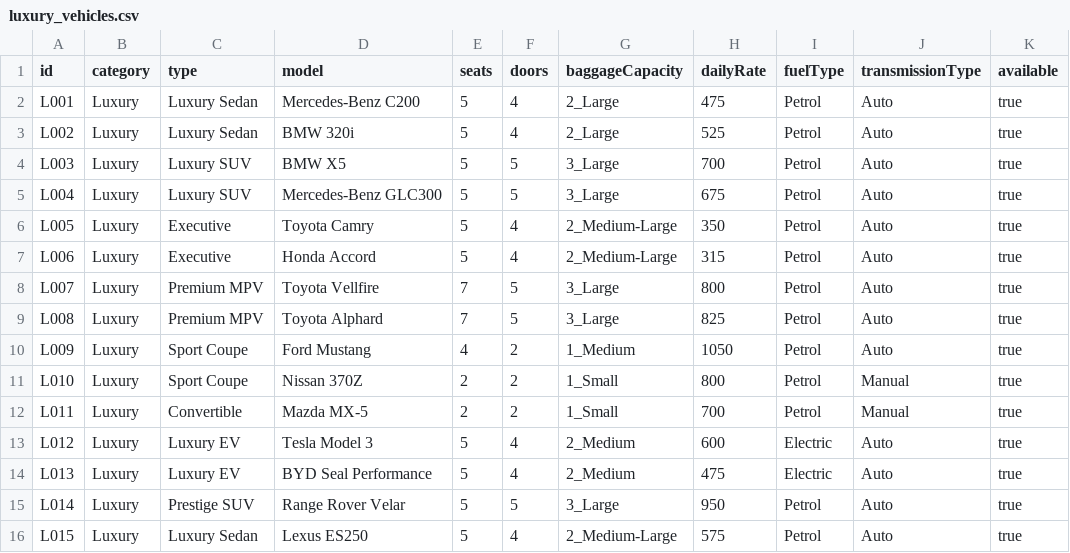
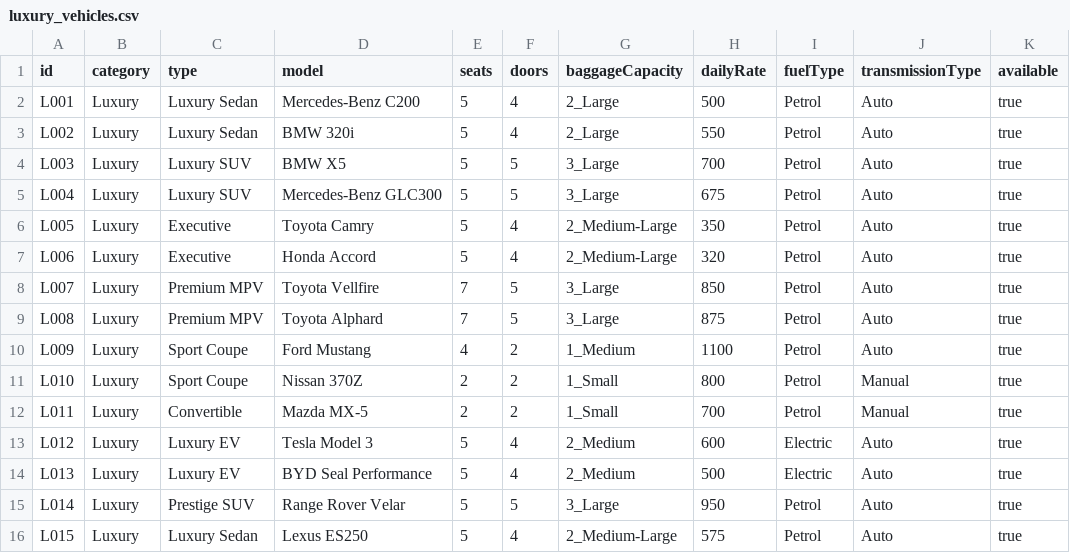
Before and after one commit to salman-m-498/OPP-ASSIGNMENT, a CSV file: com/rentalapp/data/luxury_vehicles.csv, drawn as a sheet.

Commit message:
Updated Rental and Vehicles Module, added few more files

```diff
--- a/com/rentalapp/data/luxury_vehicles.csv
+++ b/com/rentalapp/data/luxury_vehicles.csv
@@ -1,4 +1,4 @@
 id,category,type,model,seats,doors,baggageCapacity,dailyRate,fuelType,transmissionType,available
-L001,Luxury,Luxury Sedan,Mercedes-Benz C200,5,4,2_Large,475,Petrol,Auto,true
-L002,Luxury,Luxury Sedan,BMW 320i,5,4,2_Large,525,Petrol,Auto,true
+L001,Luxury,Luxury Sedan,Mercedes-Benz C200,5,4,2_Large,500,Petrol,Auto,true
+L002,Luxury,Luxury Sedan,BMW 320i,5,4,2_Large,550,Petrol,Auto,true
 L003,Luxury,Luxury SUV,BMW X5,5,5,3_Large,700,Petrol,Auto,true
@@ -6,6 +6,6 @@ L004,Luxury,Luxury SUV,Mercedes-Benz GLC300,5,5,3_Large,675,Petrol,Auto,true
 L005,Luxury,Executive,Toyota Camry,5,4,2_Medium-Large,350,Petrol,Auto,true
-L006,Luxury,Executive,Honda Accord,5,4,2_Medium-Large,315,Petrol,Auto,true
-L007,Luxury,Premium MPV,Toyota Vellfire,7,5,3_Large,800,Petrol,Auto,true
-L008,Luxury,Premium MPV,Toyota Alphard,7,5,3_Large,825,Petrol,Auto,true
-L009,Luxury,Sport Coupe,Ford Mustang,4,2,1_Medium,1050,Petrol,Auto,true
+L006,Luxury,Executive,Honda Accord,5,4,2_Medium-Large,320,Petrol,Auto,true
+L007,Luxury,Premium MPV,Toyota Vellfire,7,5,3_Large,850,Petrol,Auto,true
+L008,Luxury,Premium MPV,Toyota Alphard,7,5,3_Large,875,Petrol,Auto,true
+L009,Luxury,Sport Coupe,Ford Mustang,4,2,1_Medium,1100,Petrol,Auto,true
 L010,Luxury,Sport Coupe,Nissan 370Z,2,2,1_Small,800,Petrol,Manual,true
@@ -13,3 +13,3 @@ L011,Luxury,Convertible,Mazda MX-5,2,2,1_Small,700,Petrol,Manual,true
 L012,Luxury,Luxury EV,Tesla Model 3,5,4,2_Medium,600,Electric,Auto,true
-L013,Luxury,Luxury EV,BYD Seal Performance,5,4,2_Medium,475,Electric,Auto,true
+L013,Luxury,Luxury EV,BYD Seal Performance,5,4,2_Medium,500,Electric,Auto,true
 L014,Luxury,Prestige SUV,Range Rover Velar,5,5,3_Large,950,Petrol,Auto,true
```
Also changed, not shown: 23 other files.
